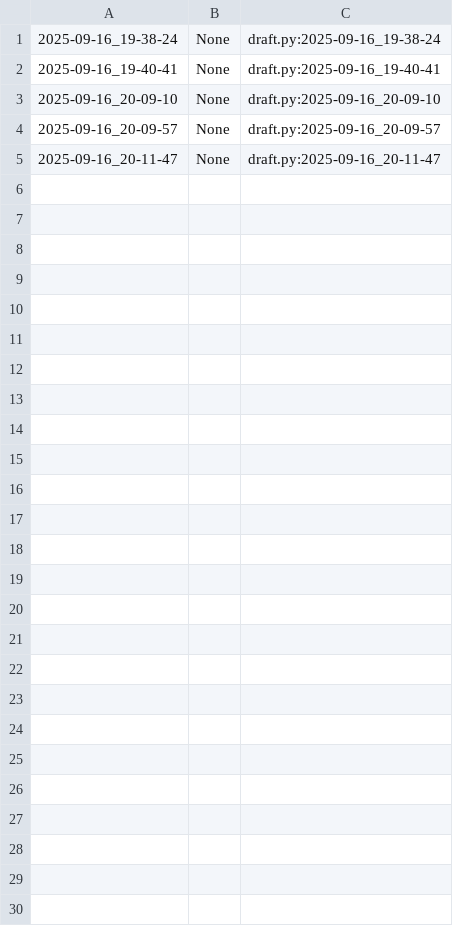
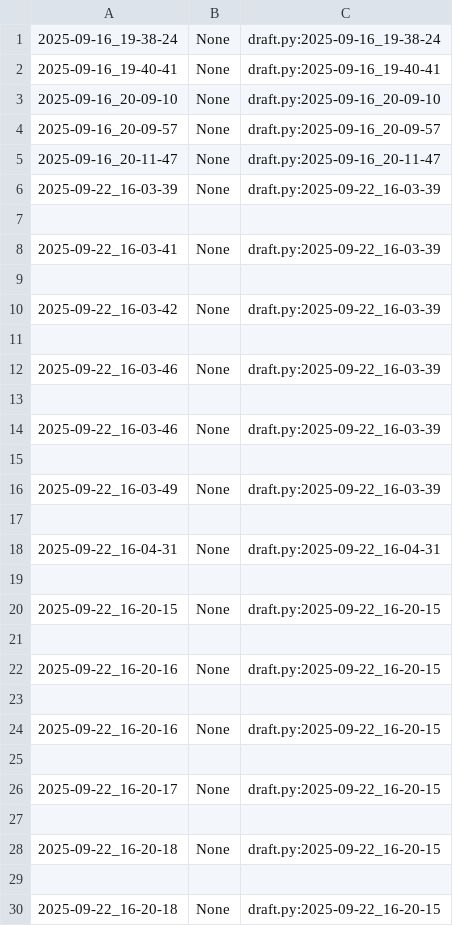
Before and after one commit to aclara85/teste_dd_ab, a CSV file: poo/.tko/track/toalha/track.csv, drawn as a sheet.

Commit message:
fazendo atividade da toalha

```diff
--- a/poo/.tko/track/toalha/track.csv
+++ b/poo/.tko/track/toalha/track.csv
@@ -5 +5,26 @@
 2025-09-16_20-11-47,None,draft.py:2025-09-16_20-11-47
+2025-09-22_16-03-39,None,draft.py:2025-09-22_16-03-39
+
+2025-09-22_16-03-41,None,draft.py:2025-09-22_16-03-39
+
+2025-09-22_16-03-42,None,draft.py:2025-09-22_16-03-39
+
+2025-09-22_16-03-46,None,draft.py:2025-09-22_16-03-39
+
+2025-09-22_16-03-46,None,draft.py:2025-09-22_16-03-39
+
+2025-09-22_16-03-49,None,draft.py:2025-09-22_16-03-39
+
+2025-09-22_16-04-31,None,draft.py:2025-09-22_16-04-31
+
+2025-09-22_16-20-15,None,draft.py:2025-09-22_16-20-15
+
+2025-09-22_16-20-16,None,draft.py:2025-09-22_16-20-15
+
+2025-09-22_16-20-16,None,draft.py:2025-09-22_16-20-15
+
+2025-09-22_16-20-17,None,draft.py:2025-09-22_16-20-15
+
+2025-09-22_16-20-18,None,draft.py:2025-09-22_16-20-15
+
+2025-09-22_16-20-18,None,draft.py:2025-09-22_16-20-15
```
Also changed, not shown: 5 other files.
